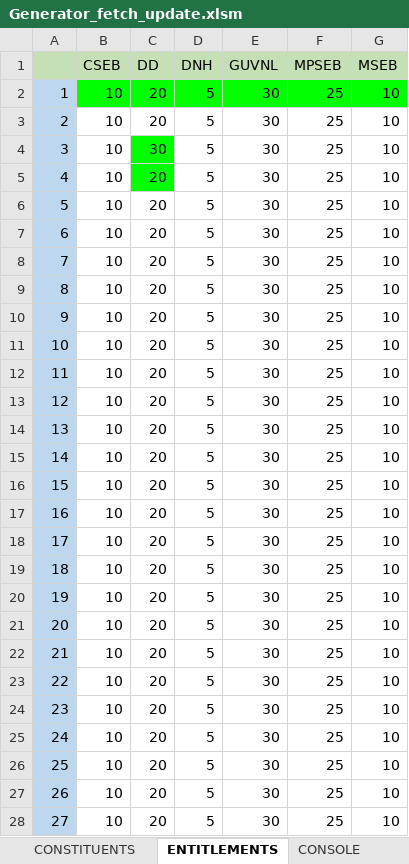
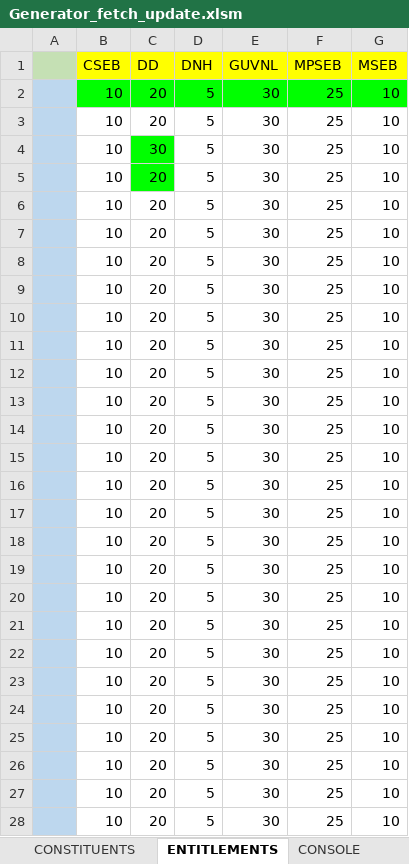
Before and after one commit to nagasudhirpulla/WRLDCExcelScheduling, an Excel workbook: Generator_fetch_update.xlsm, sheet ENTITLEMENTS, drawn as a sheet; only a part is shown; values as stored, in another font and other column widths than the file's, no borders; charts and pictures not drawn; the diff covers the shown part only; the diff names each change by its address in the sheet, - before the commit and + after, or states it on an @@ line.

Commit message:
fetching entitlements done

```diff
--- a/Generator_fetch_update.xlsm (sheet ENTITLEMENTS)
+++ b/Generator_fetch_update.xlsm (sheet ENTITLEMENTS)
-B1:G1 fill: #C5E0B4
+B1:G1 fill: #FFFF00
-A2: 1
+A2: (empty)
-A3: 2
+A3: (empty)
-A4: 3
+A4: (empty)
-A5: 4
+A5: (empty)
-A6: 5
+A6: (empty)
-A7: 6
+A7: (empty)
-A8: 7
+A8: (empty)
-A9: 8
+A9: (empty)
-A10: 9
+A10: (empty)
-A11: 10
+A11: (empty)
-A12: 11
+A12: (empty)
-A13: 12
+A13: (empty)
-A14: 13
+A14: (empty)
-A15: 14
+A15: (empty)
-A16: 15
+A16: (empty)
-A17: 16
+A17: (empty)
-A18: 17
+A18: (empty)
-A19: 18
+A19: (empty)
-A20: 19
+A20: (empty)
-A21: 20
+A21: (empty)
-A22: 21
+A22: (empty)
-A23: 22
+A23: (empty)
-A24: 23
+A24: (empty)
-A25: 24
+A25: (empty)
-A26: 25
+A26: (empty)
-A27: 26
+A27: (empty)
-A28: 27
+A28: (empty)
```
Also changed, not shown: 69 edited cells elsewhere in this sheet, sheet CONSOLE, charts or pictures.
